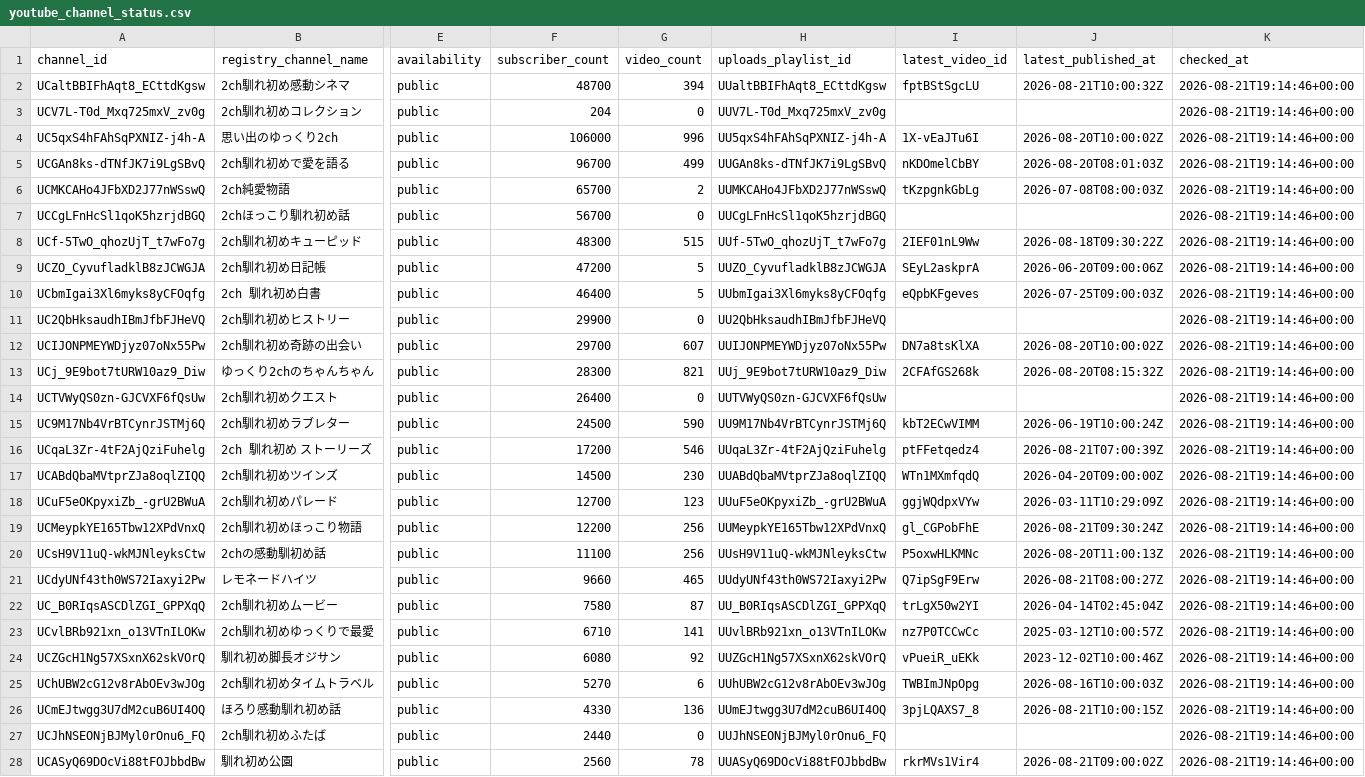
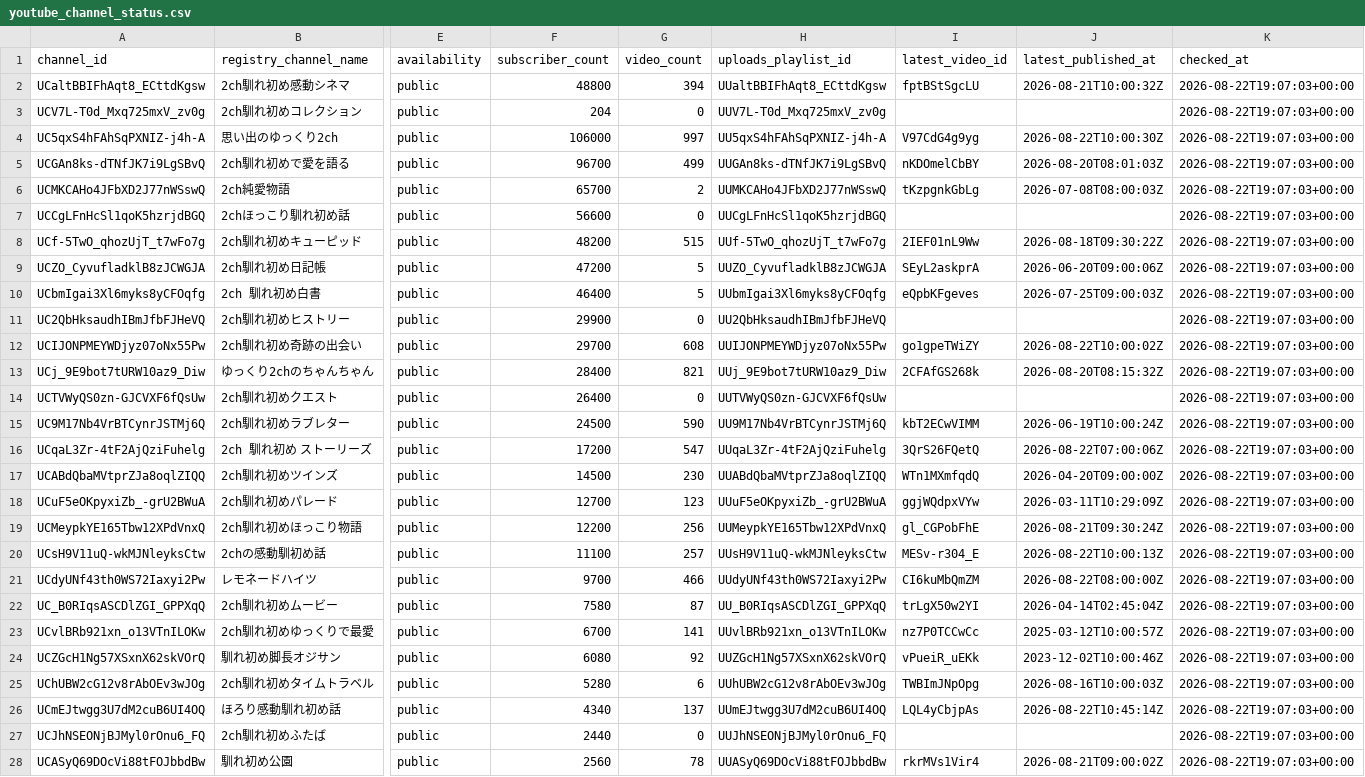
Before and after one commit to japonismy/naresome-kikaku-research, a CSV file: data_sources/youtube_channel_status.csv, drawn as a sheet; only a part is shown, gaps mark what is left out; the diff covers the shown part only; the diff names each change by its address in the sheet, - before the commit and + after, or states it on an @@ line.

```diff
--- a/data_sources/youtube_channel_status.csv
+++ b/data_sources/youtube_channel_status.csv
-F2 (subscriber_count): 48700
+F2 (subscriber_count): 48800
-K2:K28 (checked_at): 2026-08-21T19:14:46+00:00
+K2:K28 (checked_at): 2026-08-22T19:07:03+00:00
-G4 (video_count): 996
+G4 (video_count): 997
-I4 (latest_video_id): 1X-vEaJTu6I
+I4 (latest_video_id): V97CdG4g9yg
-J4 (latest_published_at): 2026-08-20T10:00:02Z
+J4 (latest_published_at): 2026-08-22T10:00:30Z
-F7 (subscriber_count): 56700
+F7 (subscriber_count): 56600
-F8 (subscriber_count): 48300
+F8 (subscriber_count): 48200
-G12 (video_count): 607
+G12 (video_count): 608
-I12 (latest_video_id): DN7a8tsKlXA
+I12 (latest_video_id): go1gpeTWiZY
-J12 (latest_published_at): 2026-08-20T10:00:02Z
+J12 (latest_published_at): 2026-08-22T10:00:02Z
-F13 (subscriber_count): 28300
+F13 (subscriber_count): 28400
-G16 (video_count): 546
+G16 (video_count): 547
-I16 (latest_video_id): ptFFetqedz4
+I16 (latest_video_id): 3QrS26FQetQ
-J16 (latest_published_at): 2026-08-21T07:00:39Z
+J16 (latest_published_at): 2026-08-22T07:00:06Z
-G20 (video_count): 256
+G20 (video_count): 257
-I20 (latest_video_id): P5oxwHLKMNc
+I20 (latest_video_id): MESv-r304_E
-J20 (latest_published_at): 2026-08-20T11:00:13Z
+J20 (latest_published_at): 2026-08-22T10:00:13Z
-F21 (subscriber_count): 9660
+F21 (subscriber_count): 9700
-G21 (video_count): 465
+G21 (video_count): 466
-I21 (latest_video_id): Q7ipSgF9Erw
+I21 (latest_video_id): CI6kuMbQmZM
-J21 (latest_published_at): 2026-08-21T08:00:27Z
+J21 (latest_published_at): 2026-08-22T08:00:00Z
-F23 (subscriber_count): 6710
+F23 (subscriber_count): 6700
-F25 (subscriber_count): 5270
+F25 (subscriber_count): 5280
-F26 (subscriber_count): 4330
+F26 (subscriber_count): 4340
-G26 (video_count): 136
+G26 (video_count): 137
-I26 (latest_video_id): 3pjLQAXS7_8
+I26 (latest_video_id): LQL4yCbjpAs
-J26 (latest_published_at): 2026-08-21T10:00:15Z
+J26 (latest_published_at): 2026-08-22T10:45:14Z
```
Also changed, not shown: 8 edited cells elsewhere in this file, data_sources/youtube_current_stats.csv, reports/channel_scope.csv, 8 other files.
